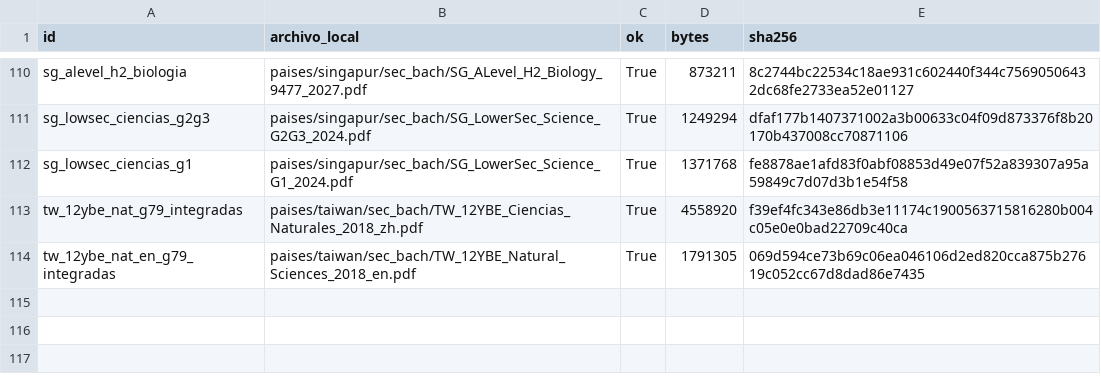
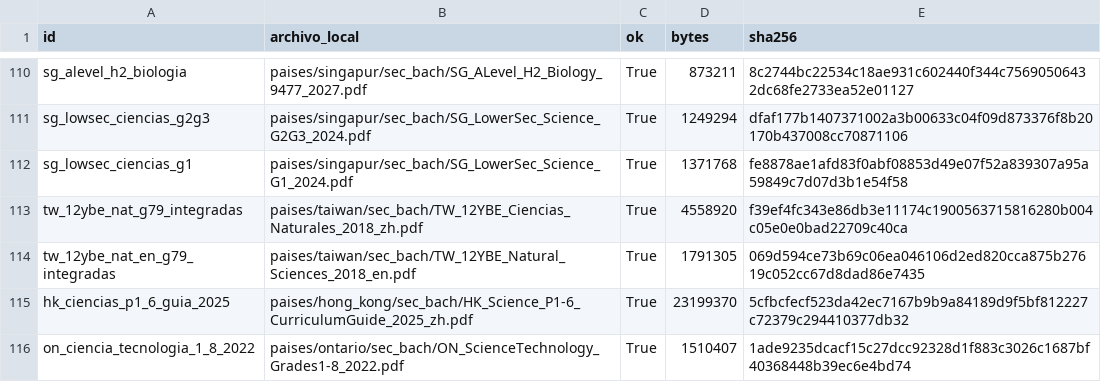
Before and after one commit to carlosjimenez-arch/goes-science-kg, a CSV file: data/fuentes/externos/estado.csv, drawn as a sheet; only a part is shown, gaps mark what is left out; the diff names each change by its address in the sheet, - before the commit and + after, or states it on an @@ line.

```diff
--- a/data/fuentes/externos/estado.csv
+++ b/data/fuentes/externos/estado.csv
+row 115: hk_ciencias_p1_6_guia_2025 | paises/hong_kong/sec_bach/HK_Science_P1-6_CurriculumGuide_2025_zh.pdf | True | 23199370 | 5cfbcfecf523da42ec7167b9b9a84189d9f5bf812227c72379c294410377db32
+row 116: on_ciencia_tecnologia_1_8_2022 | paises/ontario/sec_bach/ON_ScienceTechnology_Grades1-8_2022.pdf | True | 1510407 | 1ade9235dcacf15c27dcc92328d1f883c3026c1687bf40368448b39ec6e4bd74
```
Also changed, not shown: data/fuentes/externos/manifest.csv, 9 other files.
